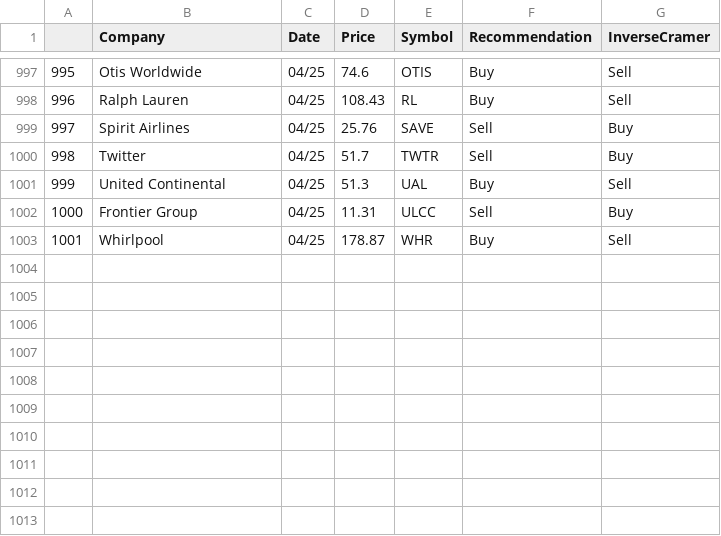
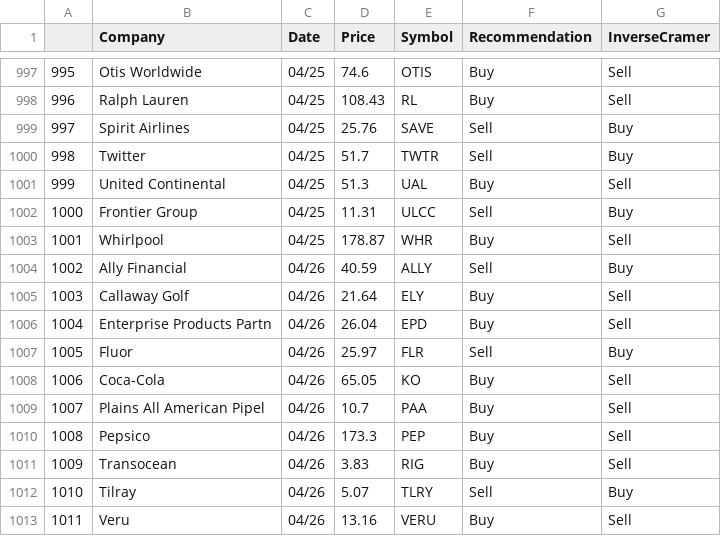
Before and after one commit to jmaslek/InverseCramer, a CSV file: AllRecommendations.csv, drawn as a sheet; only a part is shown, gaps mark what is left out; the diff names each change by its address in the sheet, - before the commit and + after, or states it on an @@ line.

```diff
--- a/AllRecommendations.csv
+++ b/AllRecommendations.csv
+row 1004: 1002 | Ally Financial | 04/26 | 40.59 | ALLY | Sell | Buy
+row 1005: 1003 | Callaway Golf | 04/26 | 21.64 | ELY | Buy | Sell
+row 1006: 1004 | Enterprise Products Partn | 04/26 | 26.04 | EPD | Buy | Sell
+row 1007: 1005 | Fluor | 04/26 | 25.97 | FLR | Sell | Buy
+row 1008: 1006 | Coca-Cola | 04/26 | 65.05 | KO | Buy | Sell
+row 1009: 1007 | Plains All American Pipel | 04/26 | 10.7 | PAA | Buy | Sell
+row 1010: 1008 | Pepsico | 04/26 | 173.3 | PEP | Buy | Sell
+row 1011: 1009 | Transocean | 04/26 | 3.83 | RIG | Buy | Sell
+row 1012: 1010 | Tilray | 04/26 | 5.07 | TLRY | Sell | Buy
+row 1013: 1011 | Veru | 04/26 | 13.16 | VERU | Buy | Sell
```
Also changed, not shown: 1 other file.
